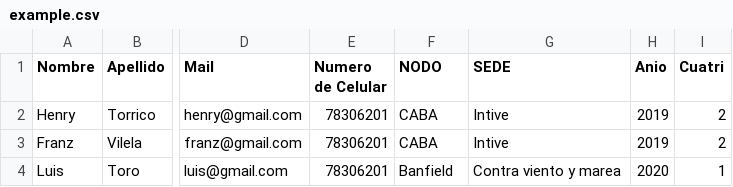
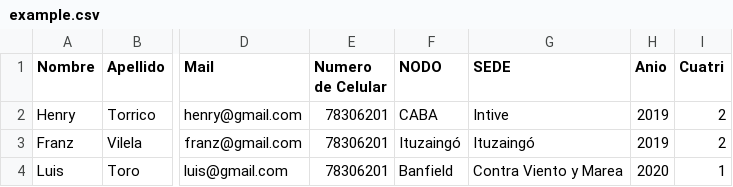
Before and after one commit to TallerDeDesarrollo-UCB-Nahual/Nahual-Egresades, a CSV file: src/public/example.csv, drawn as a sheet; only a part is shown, gaps mark what is left out; the diff names each change by its address in the sheet, - before the commit and + after, or states it on an @@ line.

Commit message:
example file fixed

```diff
--- a/src/public/example.csv
+++ b/src/public/example.csv
-F3 (NODO): CABA
+F3 (NODO): Ituzaingó
-G3 (SEDE): Intive
+G3 (SEDE): Ituzaingó
-G4 (SEDE): Contra viento y marea
+G4 (SEDE): Contra Viento y Marea
```
